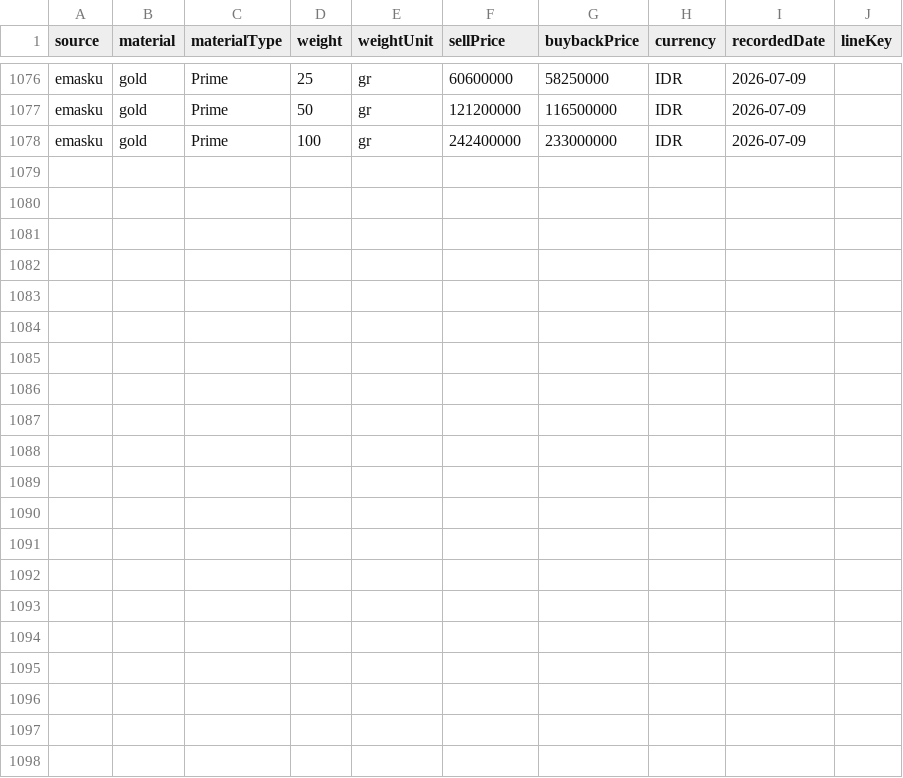
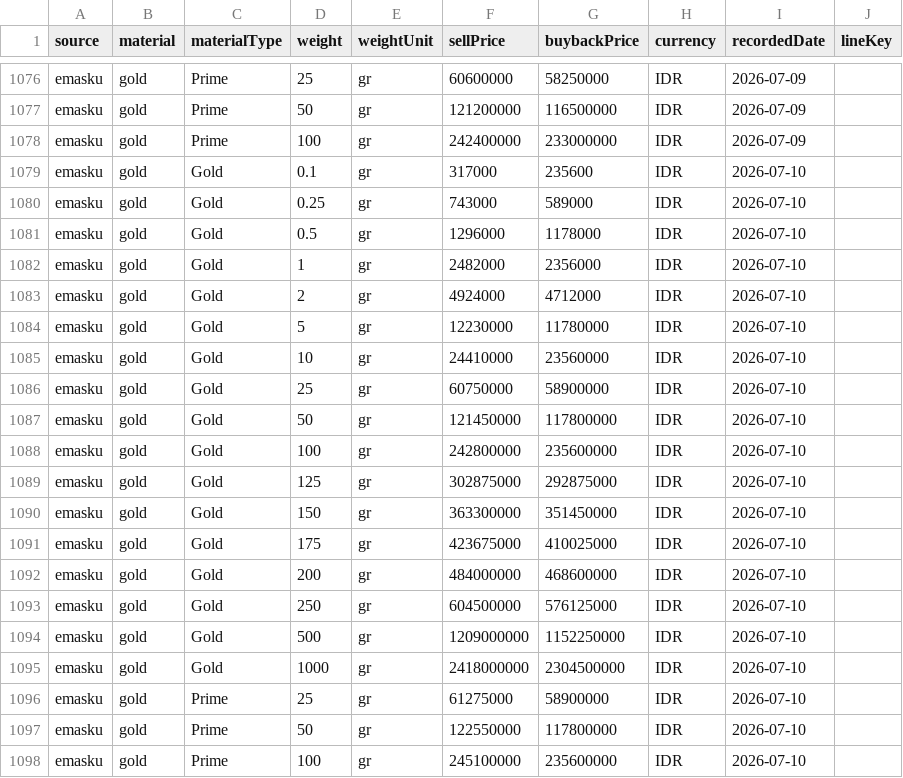
Before and after one commit to iamutaki/logam-mulia-api, a CSV file: backup/prices/emasku.csv, drawn as a sheet; only a part is shown, gaps mark what is left out; the diff names each change by its address in the sheet, - before the commit and + after, or states it on an @@ line.

```diff
--- a/backup/prices/emasku.csv
+++ b/backup/prices/emasku.csv
+row 1079: emasku | gold | Gold | 0.1 | gr | 317000 | 235600 | IDR | 2026-07-10
+row 1080: emasku | gold | Gold | 0.25 | gr | 743000 | 589000 | IDR | 2026-07-10
+row 1081: emasku | gold | Gold | 0.5 | gr | 1296000 | 1178000 | IDR | 2026-07-10
+row 1082: emasku | gold | Gold | 1 | gr | 2482000 | 2356000 | IDR | 2026-07-10
+row 1083: emasku | gold | Gold | 2 | gr | 4924000 | 4712000 | IDR | 2026-07-10
+row 1084: emasku | gold | Gold | 5 | gr | 12230000 | 11780000 | IDR | 2026-07-10
+row 1085: emasku | gold | Gold | 10 | gr | 24410000 | 23560000 | IDR | 2026-07-10
+row 1086: emasku | gold | Gold | 25 | gr | 60750000 | 58900000 | IDR | 2026-07-10
+row 1087: emasku | gold | Gold | 50 | gr | 121450000 | 117800000 | IDR | 2026-07-10
+row 1088: emasku | gold | Gold | 100 | gr | 242800000 | 235600000 | IDR | 2026-07-10
+row 1089: emasku | gold | Gold | 125 | gr | 302875000 | 292875000 | IDR | 2026-07-10
+row 1090: emasku | gold | Gold | 150 | gr | 363300000 | 351450000 | IDR | 2026-07-10
+row 1091: emasku | gold | Gold | 175 | gr | 423675000 | 410025000 | IDR | 2026-07-10
+row 1092: emasku | gold | Gold | 200 | gr | 484000000 | 468600000 | IDR | 2026-07-10
+row 1093: emasku | gold | Gold | 250 | gr | 604500000 | 576125000 | IDR | 2026-07-10
+row 1094: emasku | gold | Gold | 500 | gr | 1209000000 | 1152250000 | IDR | 2026-07-10
+row 1095: emasku | gold | Gold | 1000 | gr | 2418000000 | 2304500000 | IDR | 2026-07-10
+row 1096: emasku | gold | Prime | 25 | gr | 61275000 | 58900000 | IDR | 2026-07-10
+row 1097: emasku | gold | Prime | 50 | gr | 122550000 | 117800000 | IDR | 2026-07-10
+row 1098: emasku | gold | Prime | 100 | gr | 245100000 | 235600000 | IDR | 2026-07-10
```
Also changed, not shown: backup/prices/cermati.csv, backup/prices/hargaemas-com.csv, 15 other files.
